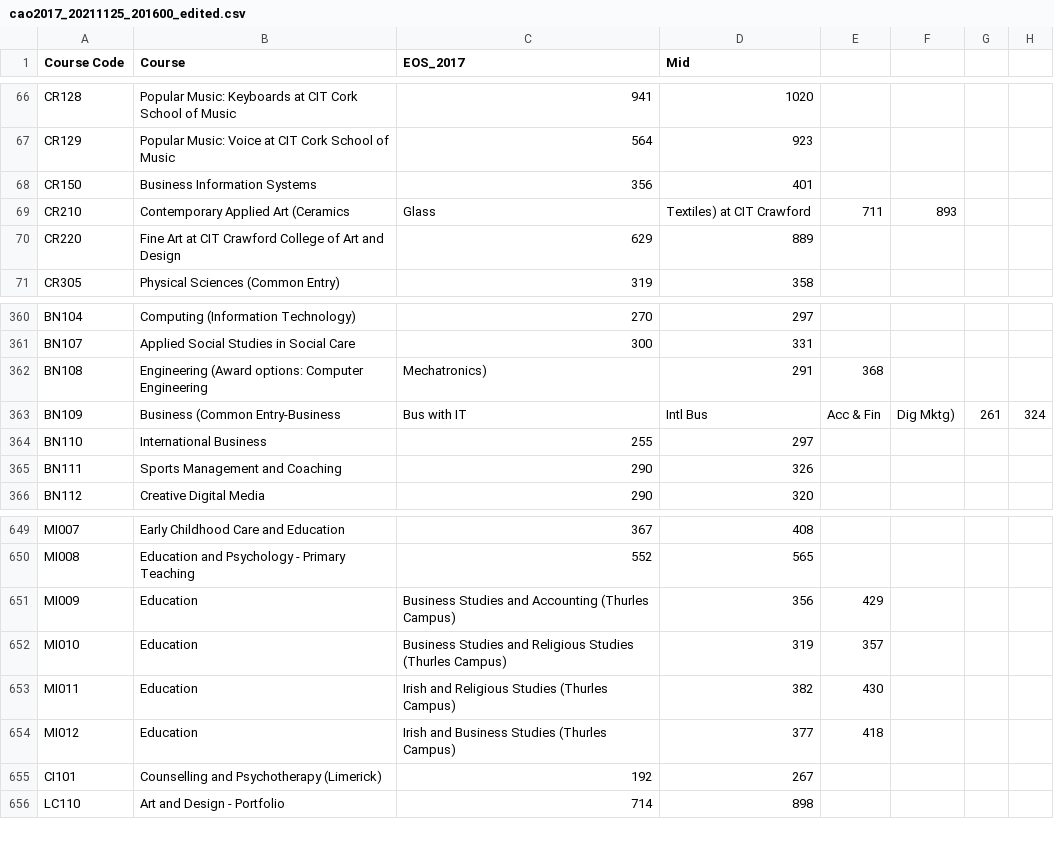
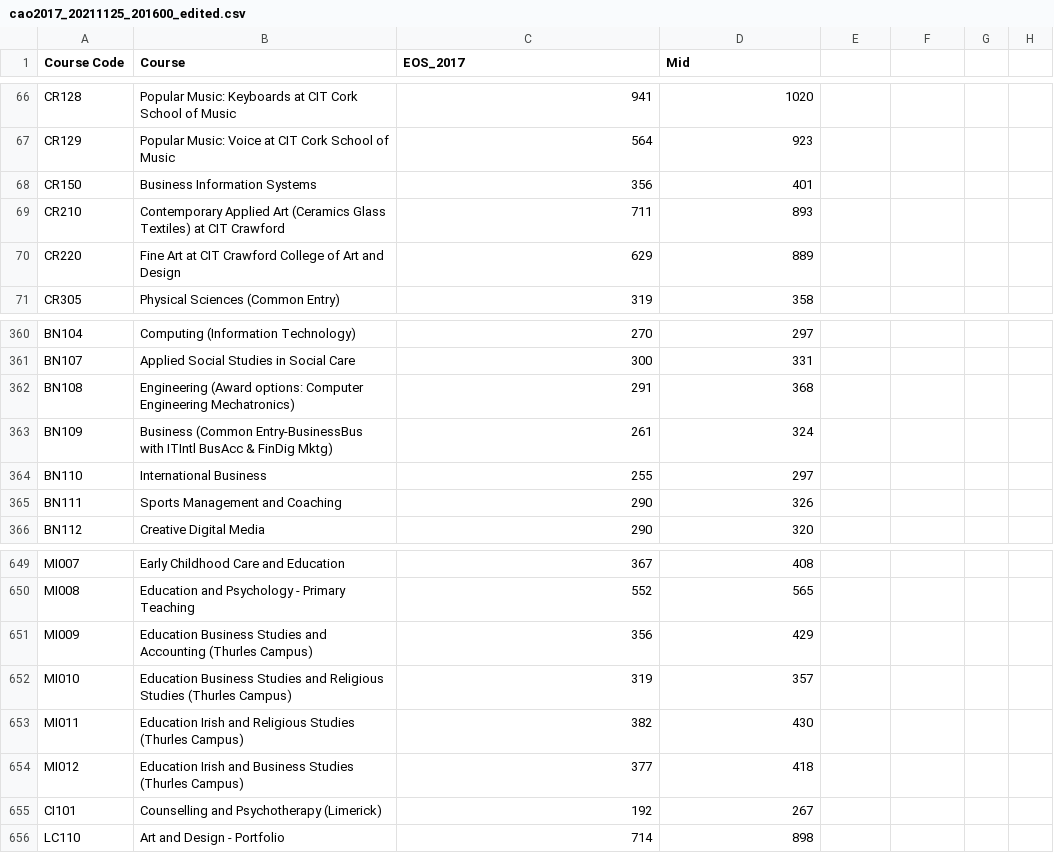
Before and after one commit to G00398275/FODA2021, a CSV file: data/cao2017_20211125_201600_edited.csv, drawn as a sheet; only a part is shown, gaps mark what is left out; the diff covers the shown part only.

```diff
--- a/data/cao2017_20211125_201600_edited.csv
+++ b/data/cao2017_20211125_201600_edited.csv
@@ -68,3 +68,3 @@ CR129,Popular Music: Voice at CIT Cork School of Music,564,923
 CR150,Business Information Systems,356,401
-CR210,Contemporary Applied Art (Ceramics, Glass, Textiles) at CIT Crawford,711,893
+CR210,Contemporary Applied Art (Ceramics Glass Textiles) at CIT Crawford,711,893
 CR220,Fine Art at CIT Crawford College of Art and Design,629,889
@@ -361,4 +361,4 @@ BN104,Computing (Information Technology),270,297
 BN107,Applied Social Studies in Social Care,300,331
-BN108,Engineering (Award options: Computer Engineering, Mechatronics),291,368
-BN109,Business (Common Entry-Business,Bus with IT,Intl Bus,Acc & Fin,Dig Mktg),261,324
+BN108,Engineering (Award options: Computer Engineering Mechatronics),291,368
+BN109,Business (Common Entry-BusinessBus with ITIntl BusAcc & FinDig Mktg),261,324
 BN110,International Business,255,297
@@ -650,6 +650,6 @@ MI007,Early Childhood Care and Education,367,408
 MI008,Education and Psychology - Primary Teaching,552,565
-MI009,Education, Business Studies and Accounting (Thurles Campus),356,429
-MI010,Education, Business Studies and Religious Studies (Thurles Campus),319,357
-MI011,Education, Irish and Religious Studies (Thurles Campus),382,430
-MI012,Education, Irish and Business Studies (Thurles Campus),377,418
+MI009,Education Business Studies and Accounting (Thurles Campus),356,429
+MI010,Education Business Studies and Religious Studies (Thurles Campus),319,357
+MI011,Education Irish and Religious Studies (Thurles Campus),382,430
+MI012,Education Irish and Business Studies (Thurles Campus),377,418
 CI101,Counselling and Psychotherapy (Limerick),192,267
```
Also changed, not shown: 109 edited cells elsewhere in this file, data/cao2016_20211125_204141.csv, 39 other files.
